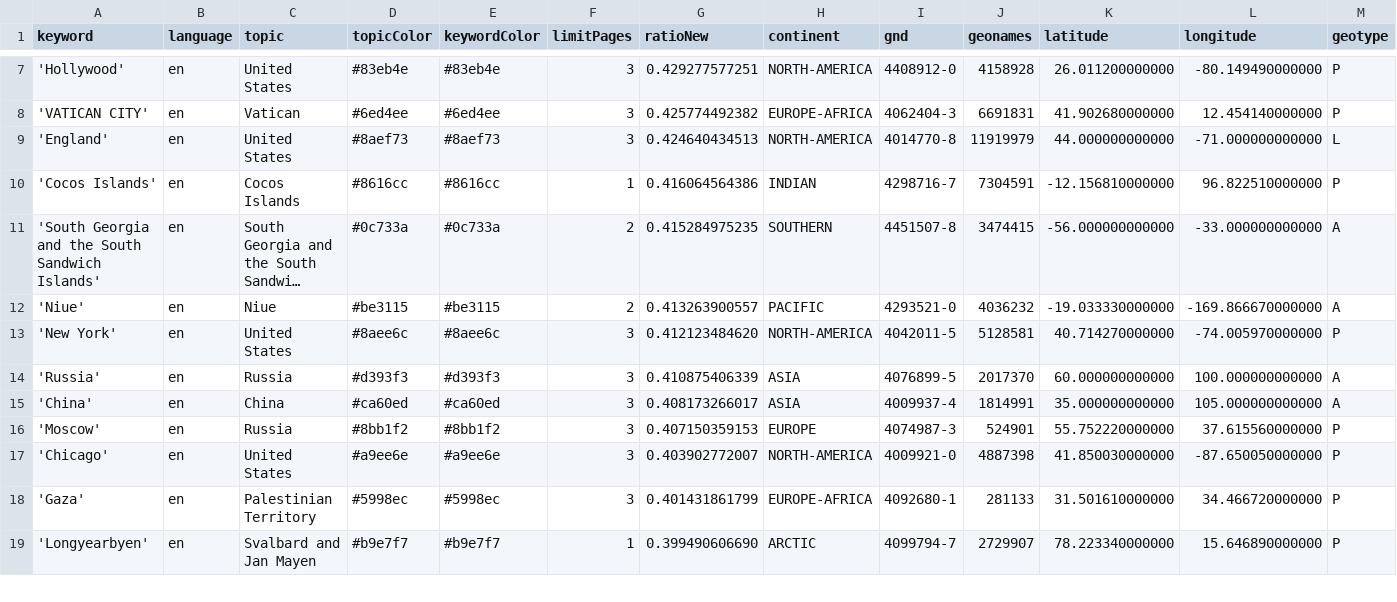
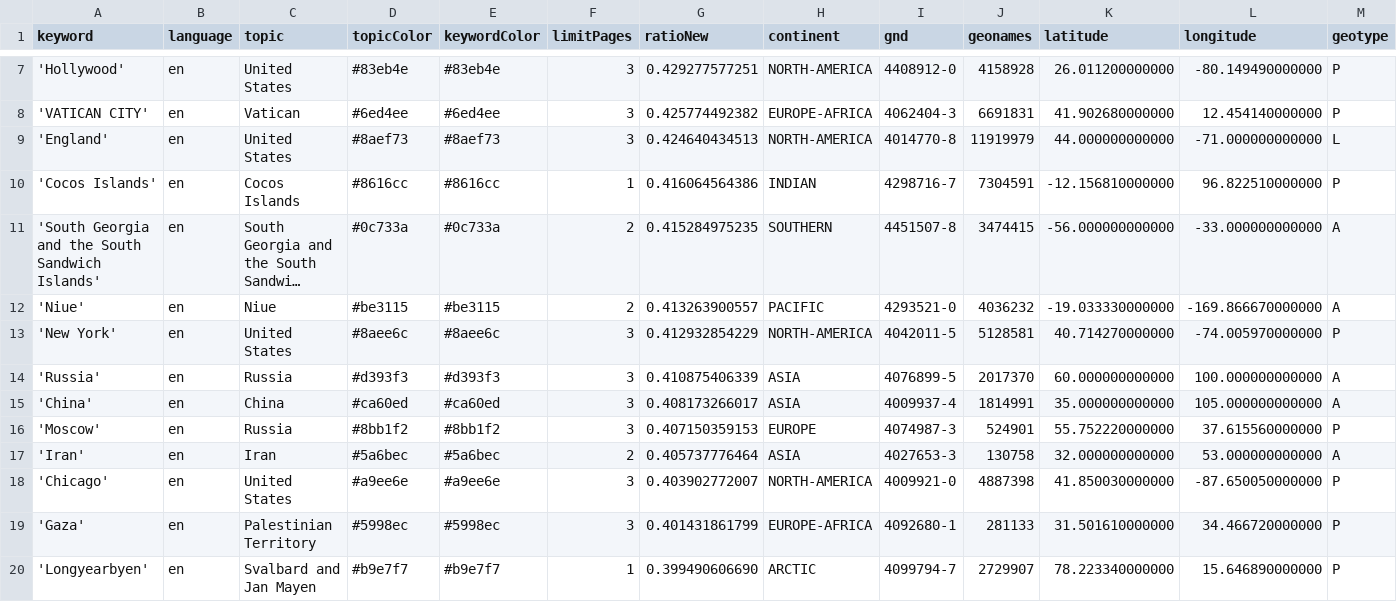
Before and after one commit to mizilett-news/locationWhisperer, a CSV file: keywords.csv, drawn as a sheet; only a part is shown, gaps mark what is left out; long unchanged cells end in …; rows hold the shown columns only; the diff covers the shown part only; the diff names each change by its address in the sheet, - before the commit and + after, or states it on an @@ line.

```diff
--- a/keywords.csv
+++ b/keywords.csv
-G13 (ratioNew): 0.412123484620
+G13 (ratioNew): 0.412932854229
+row 17: 'Iran' | en | Iran | #5a6bec | #5a6bec | 2 | 0.405737776464 | ASIA | 4027653-3 | 130758 | 32.000000000000 | 53.000000000000 | A
```
Also changed, not shown: 5 added rows, 6 removed rows and 4 edited cells elsewhere in this file, 1 other file.
